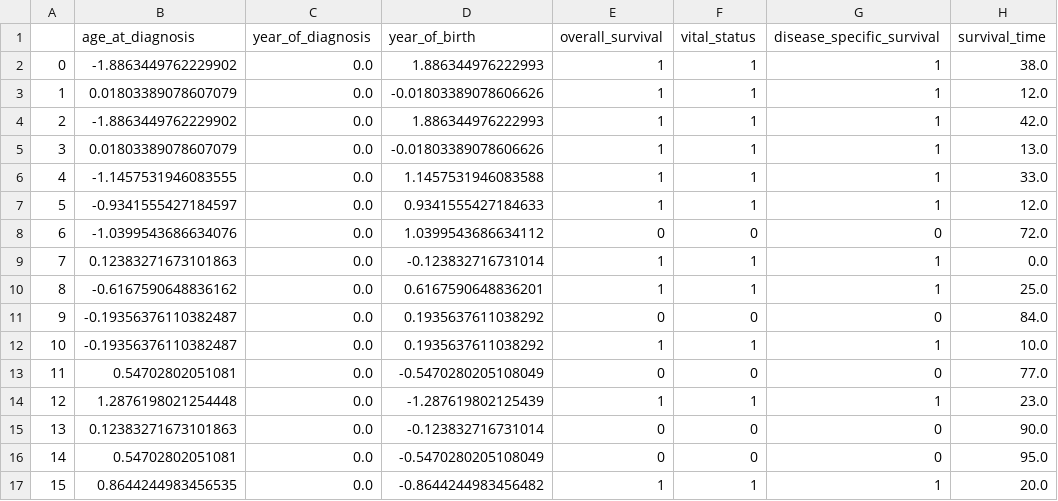
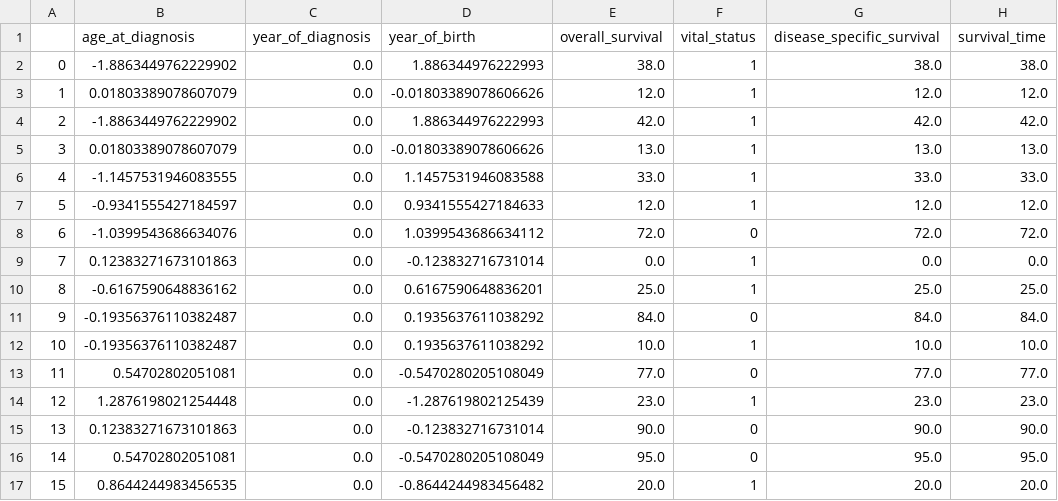
Before and after one commit to idssplab/Multi-Cancer, a CSV file: format_ext_data.csv, drawn as a sheet; only a part is shown; the diff covers the shown part only; the diff names each change by its address in the sheet, - before the commit and + after, or states it on an @@ line.

```diff
--- a/format_ext_data.csv
+++ b/format_ext_data.csv
-E2 (overall_survival): 1
+E2 (overall_survival): 38.0
-G2 (disease_specific_survival): 1
+G2 (disease_specific_survival): 38.0
-E3 (overall_survival): 1
+E3 (overall_survival): 12.0
-G3 (disease_specific_survival): 1
+G3 (disease_specific_survival): 12.0
-E4 (overall_survival): 1
+E4 (overall_survival): 42.0
-G4 (disease_specific_survival): 1
+G4 (disease_specific_survival): 42.0
-E5 (overall_survival): 1
+E5 (overall_survival): 13.0
-G5 (disease_specific_survival): 1
+G5 (disease_specific_survival): 13.0
-E6 (overall_survival): 1
+E6 (overall_survival): 33.0
-G6 (disease_specific_survival): 1
+G6 (disease_specific_survival): 33.0
-E7 (overall_survival): 1
+E7 (overall_survival): 12.0
-G7 (disease_specific_survival): 1
+G7 (disease_specific_survival): 12.0
-E8 (overall_survival): 0
+E8 (overall_survival): 72.0
-G8 (disease_specific_survival): 0
+G8 (disease_specific_survival): 72.0
-E9 (overall_survival): 1
+E9 (overall_survival): 0.0
-G9 (disease_specific_survival): 1
+G9 (disease_specific_survival): 0.0
-E10 (overall_survival): 1
+E10 (overall_survival): 25.0
-G10 (disease_specific_survival): 1
+G10 (disease_specific_survival): 25.0
-E11 (overall_survival): 0
+E11 (overall_survival): 84.0
-G11 (disease_specific_survival): 0
+G11 (disease_specific_survival): 84.0
-E12 (overall_survival): 1
+E12 (overall_survival): 10.0
-G12 (disease_specific_survival): 1
+G12 (disease_specific_survival): 10.0
-E13 (overall_survival): 0
+E13 (overall_survival): 77.0
-G13 (disease_specific_survival): 0
+G13 (disease_specific_survival): 77.0
-E14 (overall_survival): 1
+E14 (overall_survival): 23.0
-G14 (disease_specific_survival): 1
+G14 (disease_specific_survival): 23.0
-E15 (overall_survival): 0
+E15 (overall_survival): 90.0
-G15 (disease_specific_survival): 0
+G15 (disease_specific_survival): 90.0
-E16 (overall_survival): 0
+E16 (overall_survival): 95.0
-G16 (disease_specific_survival): 0
+G16 (disease_specific_survival): 95.0
-E17 (overall_survival): 1
+E17 (overall_survival): 20.0
-G17 (disease_specific_survival): 1
+G17 (disease_specific_survival): 20.0
```
Also changed, not shown: 130 edited cells elsewhere in this file, check_survival_time.csv, check_vitalstatus.csv, 4 other files.
